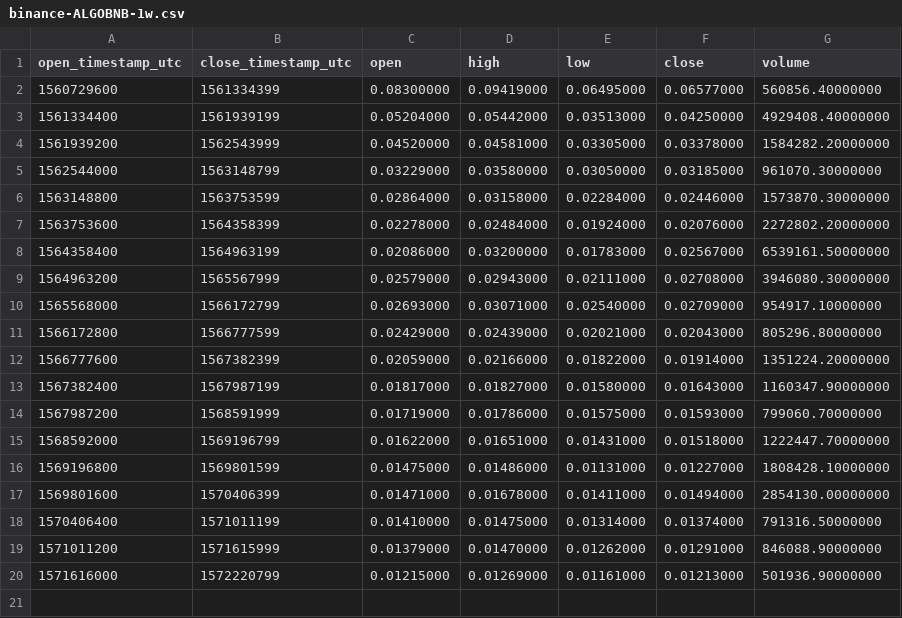
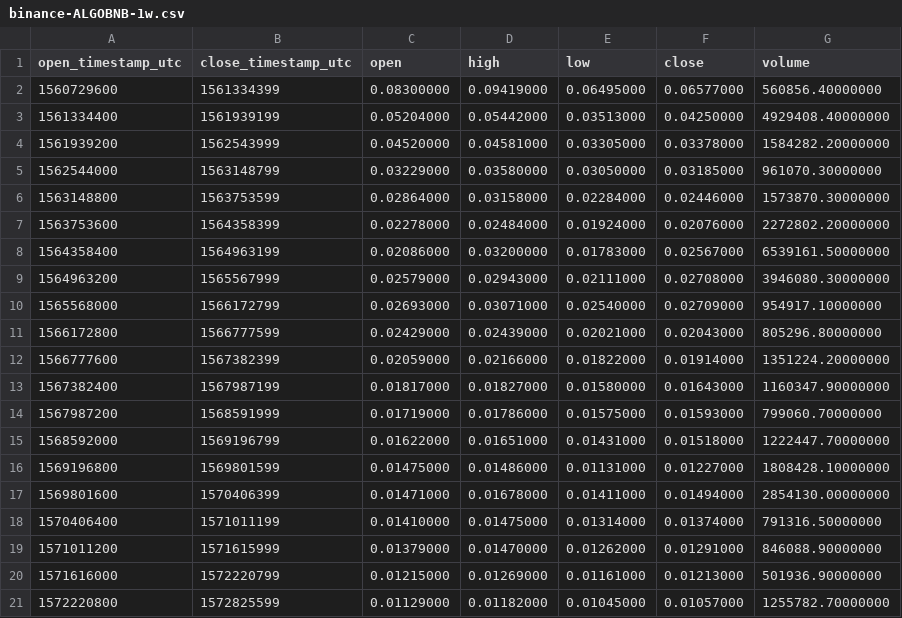
Before and after one commit to cryptobigbro/binance-ALGOBNB, a CSV file: binance-ALGOBNB-1w.csv, drawn as a sheet; the diff names each change by its address in the sheet, - before the commit and + after, or states it on an @@ line.

```diff
--- a/binance-ALGOBNB-1w.csv
+++ b/binance-ALGOBNB-1w.csv
+row 21: 1572220800 | 1572825599 | 0.01129000 | 0.01182000 | 0.01045000 | 0.01057000 | 1255782.70000000
```
Also changed, not shown: binance-ALGOBNB-1d.csv, binance-ALGOBNB-1h.csv.
